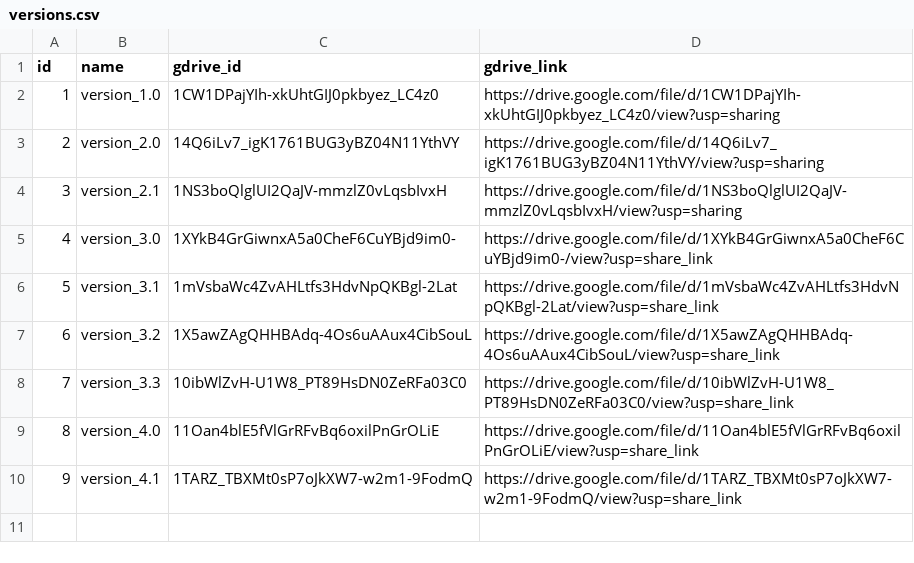
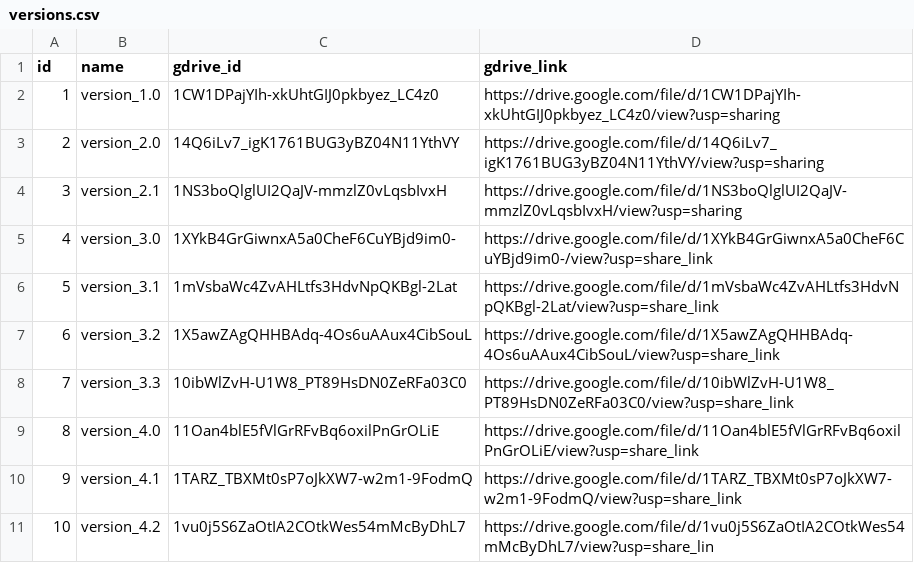
Before and after one commit to zEuS0390/ppe-detection-for-construction-site-safety, a CSV file: data/weights/versions.csv, drawn as a sheet; the diff names each change by its address in the sheet, - before the commit and + after, or states it on an @@ line.

Commit message:
Update versions.csv

```diff
--- a/data/weights/versions.csv
+++ b/data/weights/versions.csv
+row 11: 10 | version_4.2 | 1vu0j5S6ZaOtIA2COtkWes54mMcByDhL7 | https://drive.google.com/file/d/1vu0j5S6ZaOtIA2COtkWes54mMcByDhL7/view?usp=share_lin
```
